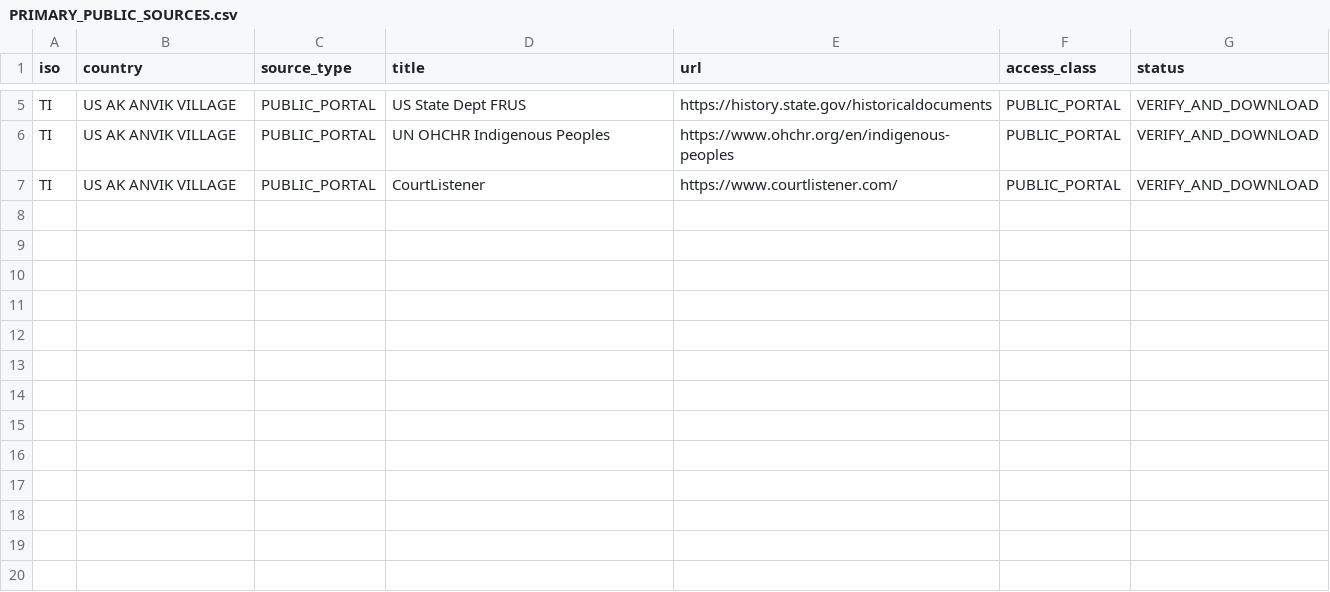
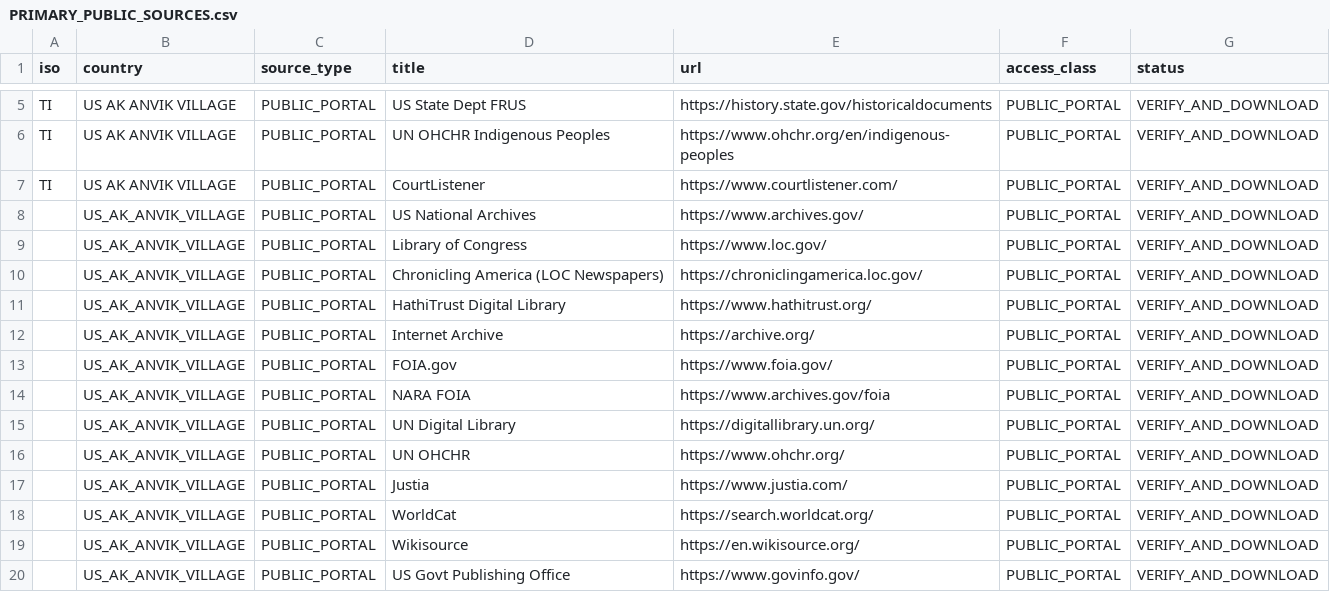
Before and after one commit to GlobalRestitutionAlliance/turtle-island-us-ak-anvik-village-master-litigation, a CSV file: 03_Evidentiary_Exhibits/PRIMARY_PUBLIC_SOURCES.csv, drawn as a sheet; only a part is shown, gaps mark what is left out; the diff names each change by its address in the sheet, - before the commit and + after, or states it on an @@ line.

Commit message:
Expand primary public source registries (Batch 2)

```diff
--- a/03_Evidentiary_Exhibits/PRIMARY_PUBLIC_SOURCES.csv
+++ b/03_Evidentiary_Exhibits/PRIMARY_PUBLIC_SOURCES.csv
+row 8:  | US_AK_ANVIK_VILLAGE | PUBLIC_PORTAL | US National Archives | https://www.archives.gov/ | PUBLIC_PORTAL | VERIFY_AND_DOWNLOAD
+row 9:  | US_AK_ANVIK_VILLAGE | PUBLIC_PORTAL | Library of Congress | https://www.loc.gov/ | PUBLIC_PORTAL | VERIFY_AND_DOWNLOAD
+row 10:  | US_AK_ANVIK_VILLAGE | PUBLIC_PORTAL | Chronicling America (LOC Newspapers) | https://chroniclingamerica.loc.gov/ | PUBLIC_PORTAL | VERIFY_AND_DOWNLOAD
+row 11:  | US_AK_ANVIK_VILLAGE | PUBLIC_PORTAL | HathiTrust Digital Library | https://www.hathitrust.org/ | PUBLIC_PORTAL | VERIFY_AND_DOWNLOAD
+row 12:  | US_AK_ANVIK_VILLAGE | PUBLIC_PORTAL | Internet Archive | https://archive.org/ | PUBLIC_PORTAL | VERIFY_AND_DOWNLOAD
+row 13:  | US_AK_ANVIK_VILLAGE | PUBLIC_PORTAL | FOIA.gov | https://www.foia.gov/ | PUBLIC_PORTAL | VERIFY_AND_DOWNLOAD
+row 14:  | US_AK_ANVIK_VILLAGE | PUBLIC_PORTAL | NARA FOIA | https://www.archives.gov/foia | PUBLIC_PORTAL | VERIFY_AND_DOWNLOAD
+row 15:  | US_AK_ANVIK_VILLAGE | PUBLIC_PORTAL | UN Digital Library | https://digitallibrary.un.org/ | PUBLIC_PORTAL | VERIFY_AND_DOWNLOAD
+row 16:  | US_AK_ANVIK_VILLAGE | PUBLIC_PORTAL | UN OHCHR | https://www.ohchr.org/ | PUBLIC_PORTAL | VERIFY_AND_DOWNLOAD
+row 17:  | US_AK_ANVIK_VILLAGE | PUBLIC_PORTAL | Justia | https://www.justia.com/ | PUBLIC_PORTAL | VERIFY_AND_DOWNLOAD
+row 18:  | US_AK_ANVIK_VILLAGE | PUBLIC_PORTAL | WorldCat | https://search.worldcat.org/ | PUBLIC_PORTAL | VERIFY_AND_DOWNLOAD
+row 19:  | US_AK_ANVIK_VILLAGE | PUBLIC_PORTAL | Wikisource | https://en.wikisource.org/ | PUBLIC_PORTAL | VERIFY_AND_DOWNLOAD
+row 20:  | US_AK_ANVIK_VILLAGE | PUBLIC_PORTAL | US Govt Publishing Office | https://www.govinfo.gov/ | PUBLIC_PORTAL | VERIFY_AND_DOWNLOAD
```
Also changed, not shown: 2 other files.
